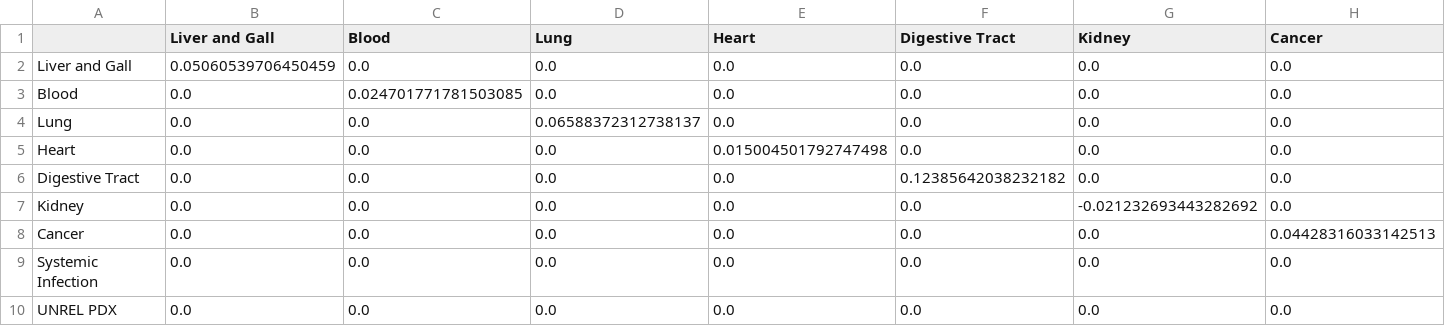
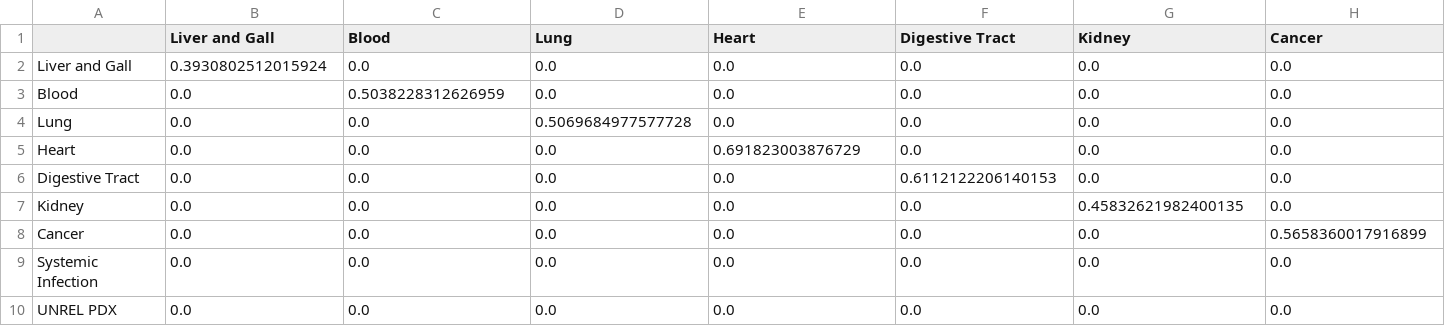
Before and after one commit to yuanborong/transfer_learning, a CSV file: result/analysis_reason/LR_coef/cosine_similarity_in_large_group/cosine_similarity_in_large_group_model_5.csv, drawn as a sheet; only a part is shown; the diff covers the shown part only; the diff names each change by its address in the sheet, - before the commit and + after, or states it on an @@ line.

```diff
--- a/result/analysis_reason/LR_coef/cosine_similarity_in_large_group/cosine_similarity_in_large_group_model_5.csv
+++ b/result/analysis_reason/LR_coef/cosine_similarity_in_large_group/cosine_similarity_in_large_group_model_5.csv
-B2 (Liver and Gall): 0.05060539706450459
+B2 (Liver and Gall): 0.3930802512015924
-C3 (Blood): 0.024701771781503085
+C3 (Blood): 0.5038228312626959
-D4 (Lung): 0.06588372312738137
+D4 (Lung): 0.5069684977577728
-E5 (Heart): 0.015004501792747498
+E5 (Heart): 0.691823003876729
-F6 (Digestive Tract): 0.12385642038232182
+F6 (Digestive Tract): 0.6112122206140153
-G7 (Kidney): -0.021232693443282692
+G7 (Kidney): 0.45832621982400135
-H8 (Cancer): 0.04428316033142513
+H8 (Cancer): 0.5658360017916899
```
Also changed, not shown: 2 edited cells elsewhere in this file, result/analysis_reason/LR_coef/cosine_similarity_in_large_group/cosine_similarity_in_large_group_model_1.csv, result/analysis_reason/LR_coef/cosine_similarity_in_large_group/cosine_similarity_in_large_group_model_2.csv, 4 other files.
